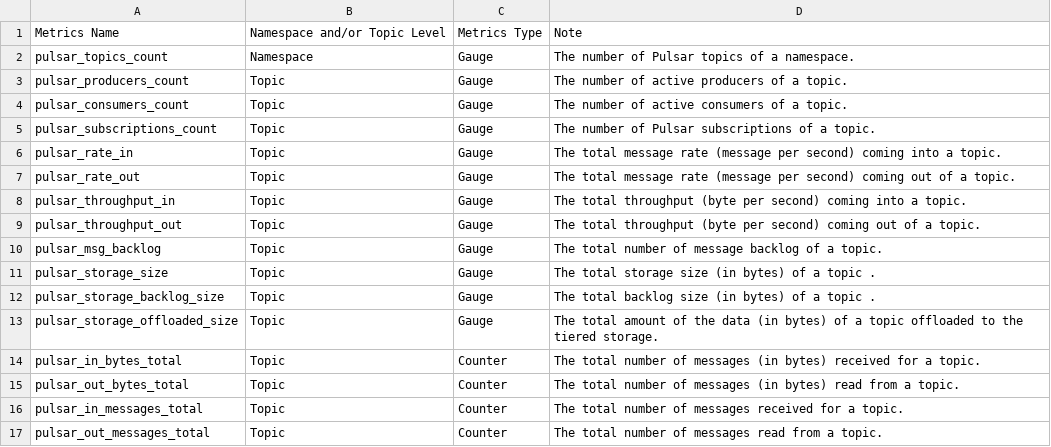
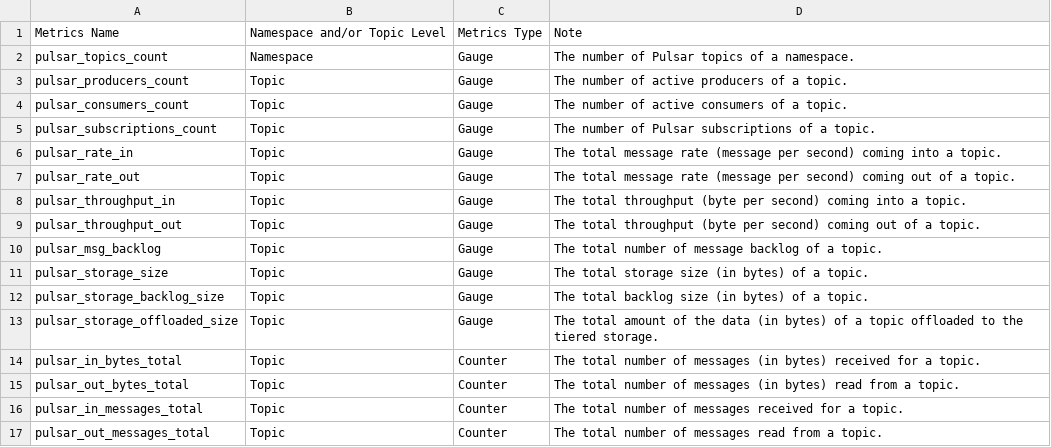
Before and after one commit to datastax/astra-streaming-docs, a CSV file: modules/operations/examples/namespace-topic-metrics.csv, drawn as a sheet.

```diff
--- a/modules/operations/examples/namespace-topic-metrics.csv
+++ b/modules/operations/examples/namespace-topic-metrics.csv
@@ -10,4 +10,4 @@ pulsar_throughput_out,Topic,Gauge,The total throughput (byte per second) coming
 pulsar_msg_backlog,Topic,Gauge,The total number of message backlog of a topic.
-pulsar_storage_size,Topic,Gauge,The total storage size (in bytes) of a topic .
-pulsar_storage_backlog_size,Topic,Gauge,The total backlog size (in bytes) of a topic .
+pulsar_storage_size,Topic,Gauge,The total storage size (in bytes) of a topic.
+pulsar_storage_backlog_size,Topic,Gauge,The total backlog size (in bytes) of a topic.
 pulsar_storage_offloaded_size,Topic,Gauge,The total amount of the data (in bytes) of a topic offloaded to the tiered storage.
```
Also changed, not shown: 2 other files.
